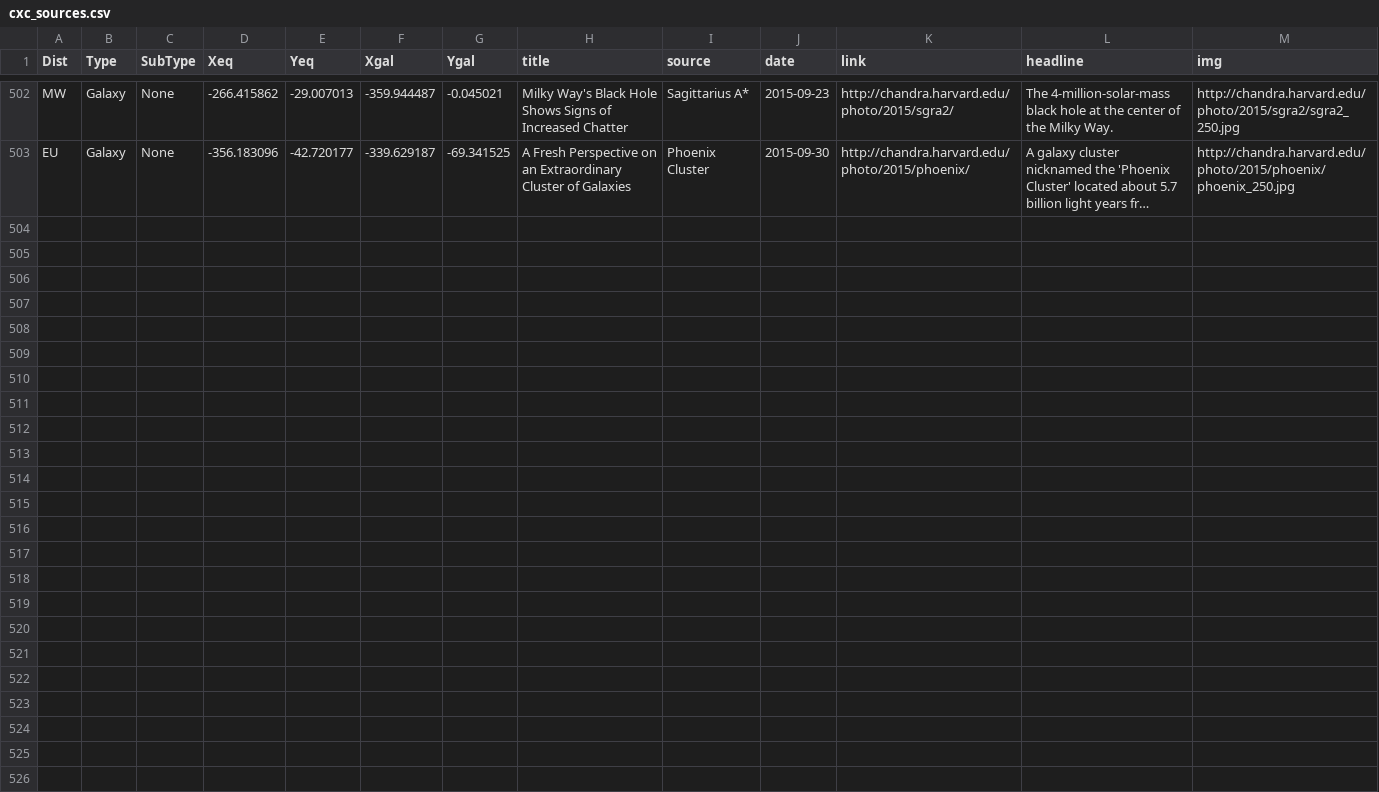
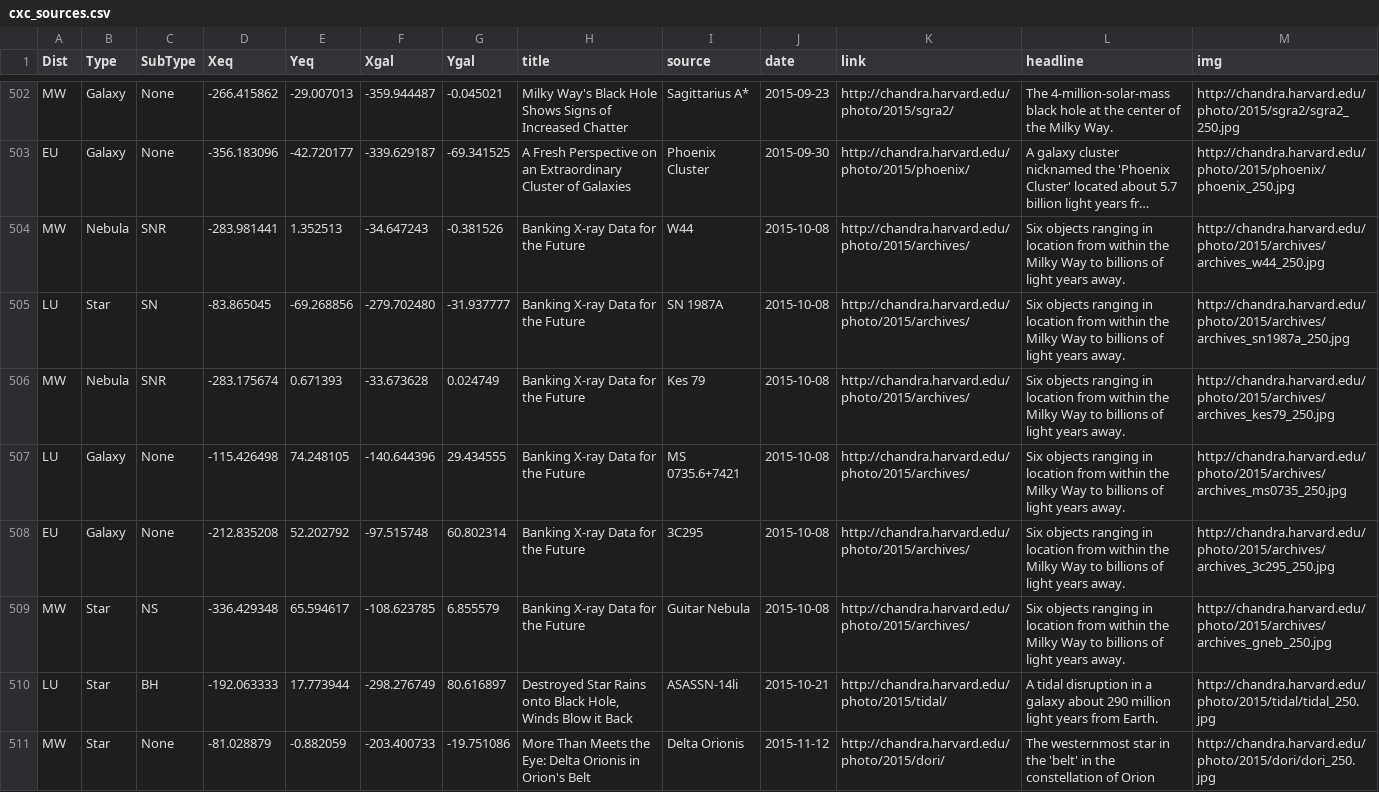
Before and after one commit to cxcimager/chandra_skymap, a CSV file: cxc_sources.csv, drawn as a sheet; only a part is shown, gaps mark what is left out; long unchanged cells end in …; the diff names each change by its address in the sheet, - before the commit and + after, or states it on an @@ line.

Commit message:
update source list

```diff
--- a/cxc_sources.csv
+++ b/cxc_sources.csv
+row 504: MW | Nebula | SNR | -283.981441 | 1.352513 | -34.647243 | -0.381526 | Banking X-ray Data for the Future | W44 | 2015-10-08 | http://chandra.harvard.edu/photo/2015/archives/ | Six objects ranging in location from within the Milky Way to billions of light years away. | http://chandra.harvard.edu/photo/2015/archives/archives_w44_250.jpg
+row 505: LU | Star | SN | -83.865045 | -69.268856 | -279.702480 | -31.937777 | Banking X-ray Data for the Future | SN 1987A | 2015-10-08 | http://chandra.harvard.edu/photo/2015/archives/ | Six objects ranging in location from within the Milky Way to billions of light years away. | http://chandra.harvard.edu/photo/2015/archives/archives_sn1987a_250.jpg
+row 506: MW | Nebula | SNR | -283.175674 | 0.671393 | -33.673628 | 0.024749 | Banking X-ray Data for the Future | Kes 79 | 2015-10-08 | http://chandra.harvard.edu/photo/2015/archives/ | Six objects ranging in location from within the Milky Way to billions of light years away. | http://chandra.harvard.edu/photo/2015/archives/archives_kes79_250.jpg
+row 507: LU | Galaxy | None | -115.426498 | 74.248105 | -140.644396 | 29.434555 | Banking X-ray Data for the Future | MS 0735.6+7421 | 2015-10-08 | http://chandra.harvard.edu/photo/2015/archives/ | Six objects ranging in location from within the Milky Way to billions of light years away. | http://chandra.harvard.edu/photo/2015/archives/archives_ms0735_250.jpg
+row 508: EU | Galaxy | None | -212.835208 | 52.202792 | -97.515748 | 60.802314 | Banking X-ray Data for the Future | 3C295 | 2015-10-08 | http://chandra.harvard.edu/photo/2015/archives/ | Six objects ranging in location from within the Milky Way to billions of light years away. | http://chandra.harvard.edu/photo/2015/archives/archives_3c295_250.jpg
+row 509: MW | Star | NS | -336.429348 | 65.594617 | -108.623785 | 6.855579 | Banking X-ray Data for the Future | Guitar Nebula | 2015-10-08 | http://chandra.harvard.edu/photo/2015/archives/ | Six objects ranging in location from within the Milky Way to billions of light years away. | http://chandra.harvard.edu/photo/2015/archives/archives_gneb_250.jpg
+row 510: LU | Star | BH | -192.063333 | 17.773944 | -298.276749 | 80.616897 | Destroyed Star Rains onto Black Hole, Winds Blow it Back | ASASSN-14li | 2015-10-21 | http://chandra.harvard.edu/photo/2015/tidal/ | A tidal disruption in a galaxy about 290 million light years from Earth. | http://chandra.harvard.edu/photo/2015/tidal/tidal_250.jpg
+row 511: MW | Star | None | -81.028879 | -0.882059 | -203.400733 | -19.751086 | More Than Meets the Eye: Delta Orionis in Orion's Belt | Delta Orionis | 2015-11-12 | http://chandra.harvard.edu/photo/2015/dori/ | The westernmost star in the 'belt' in the constellation of Orion | http://chandra.harvard.edu/photo/2015/dori/dori_250.jpg
```
